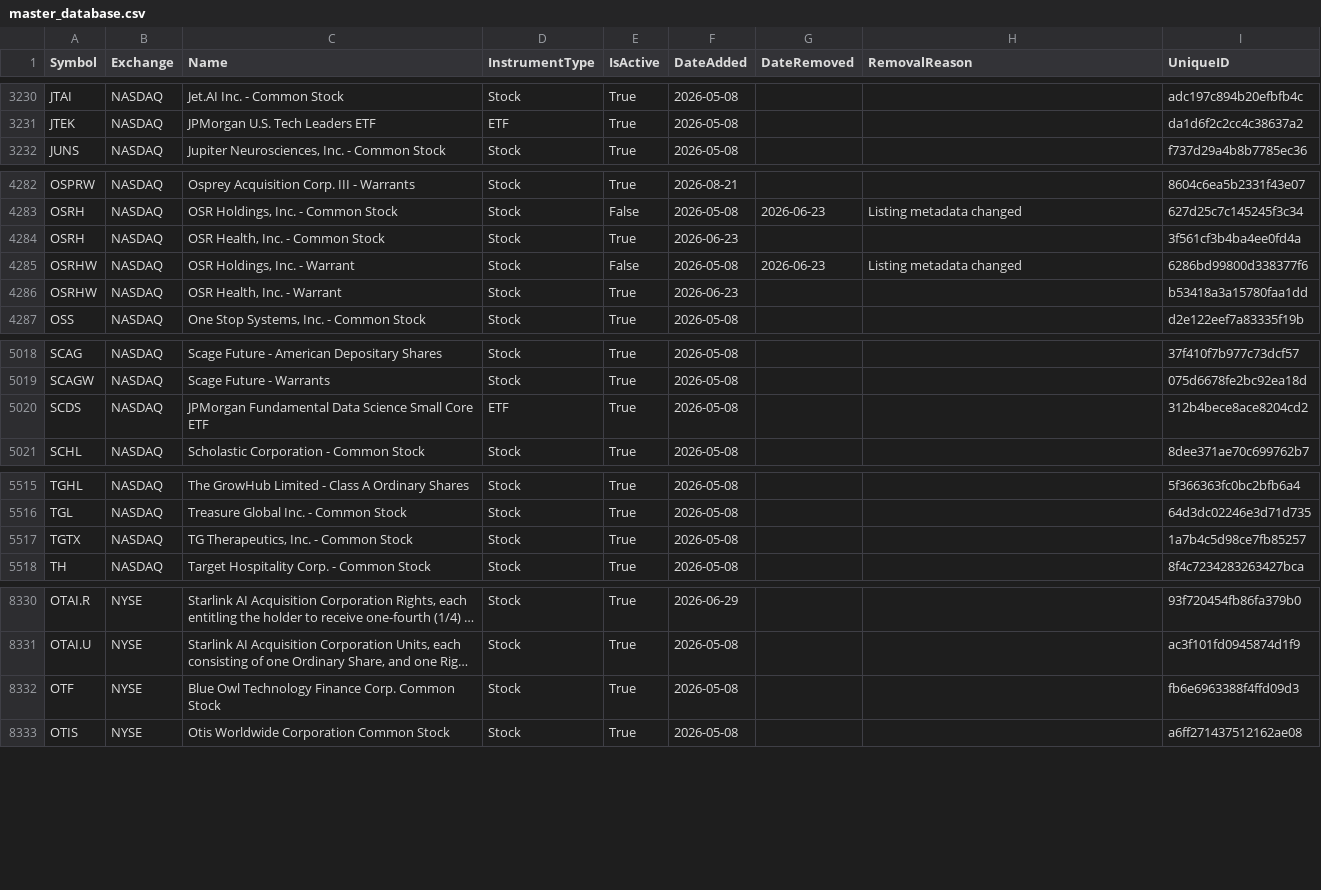
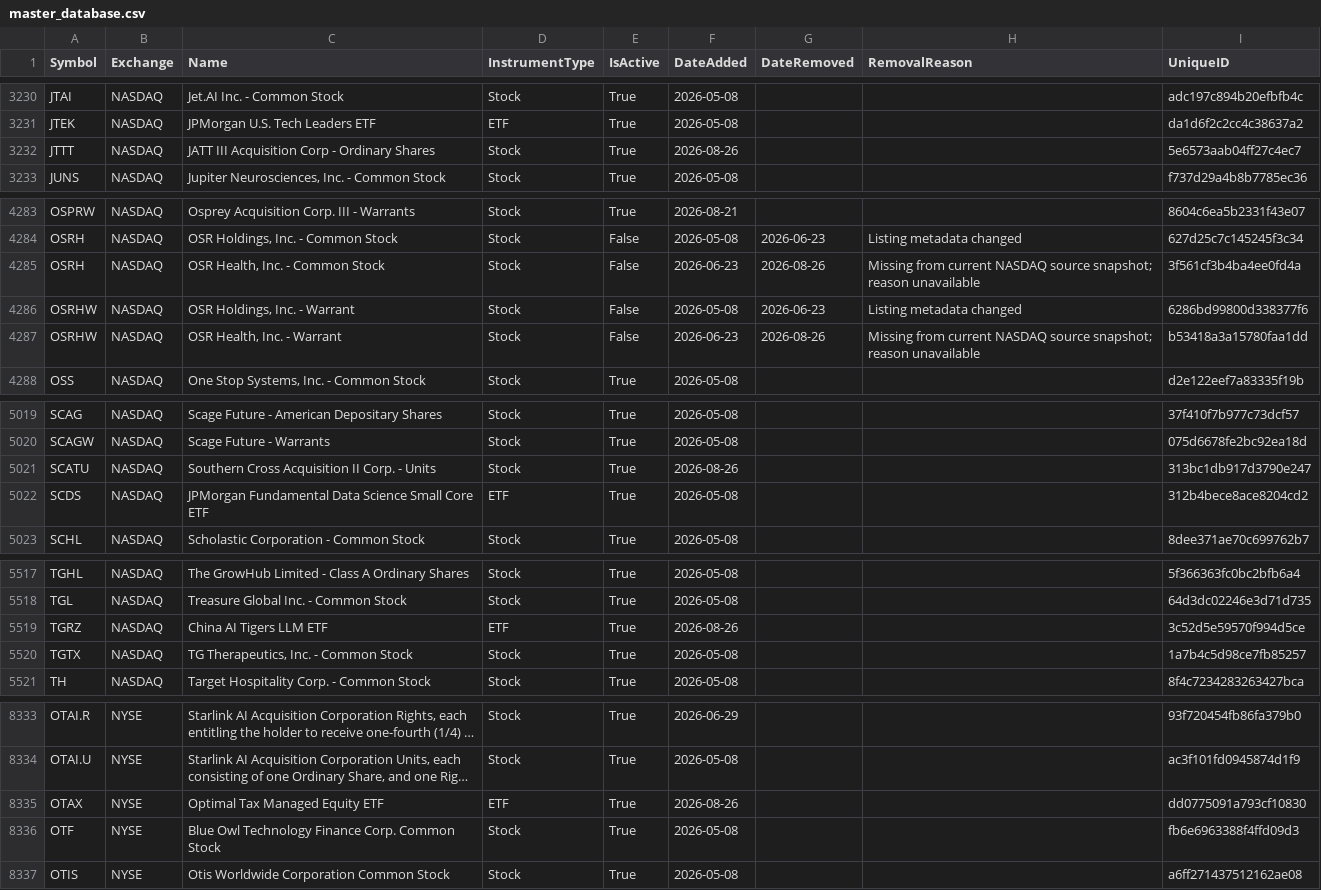
Before and after one commit to mrft/ticker-chronicle, a CSV file: data/master_database.csv, drawn as a sheet; only a part is shown, gaps mark what is left out; long unchanged cells end in …; addresses are those after the commit; the diff covers the shown part only; the diff names each change by its address in the sheet, - before the commit and + after, or states it on an @@ line.

```diff
--- a/data/master_database.csv
+++ b/data/master_database.csv
+row 3232: JTTT | NASDAQ | JATT III Acquisition Corp - Ordinary Shares | Stock | True | 2026-08-26 |  |  | 5e6573aab04ff27c4ec7
-E4285 (IsActive): True
+E4285 (IsActive): False
-G4285 (DateRemoved): (empty)
+G4285 (DateRemoved): 2026-08-26
-H4285 (RemovalReason): (empty)
+H4285 (RemovalReason): Missing from current NASDAQ source snapshot; reason unavailable
-E4287 (IsActive): True
+E4287 (IsActive): False
-G4287 (DateRemoved): (empty)
+G4287 (DateRemoved): 2026-08-26
-H4287 (RemovalReason): (empty)
+H4287 (RemovalReason): Missing from current NASDAQ source snapshot; reason unavailable
+row 5021: SCATU | NASDAQ | Southern Cross Acquisition II Corp. - Units | Stock | True | 2026-08-26 |  |  | 313bc1db917d3790e247
+row 5519: TGRZ | NASDAQ | China AI Tigers LLM ETF | ETF | True | 2026-08-26 |  |  | 3c52d5e59570f994d5ce
+row 8335: OTAX | NYSE | Optimal Tax Managed Equity ETF | ETF | True | 2026-08-26 |  |  | dd0775091a793cf10830
```
Also changed, not shown: 12 edited cells elsewhere in this file, data/raw/nasdaq.csv, data/raw/nyse.csv, 1 other file.
